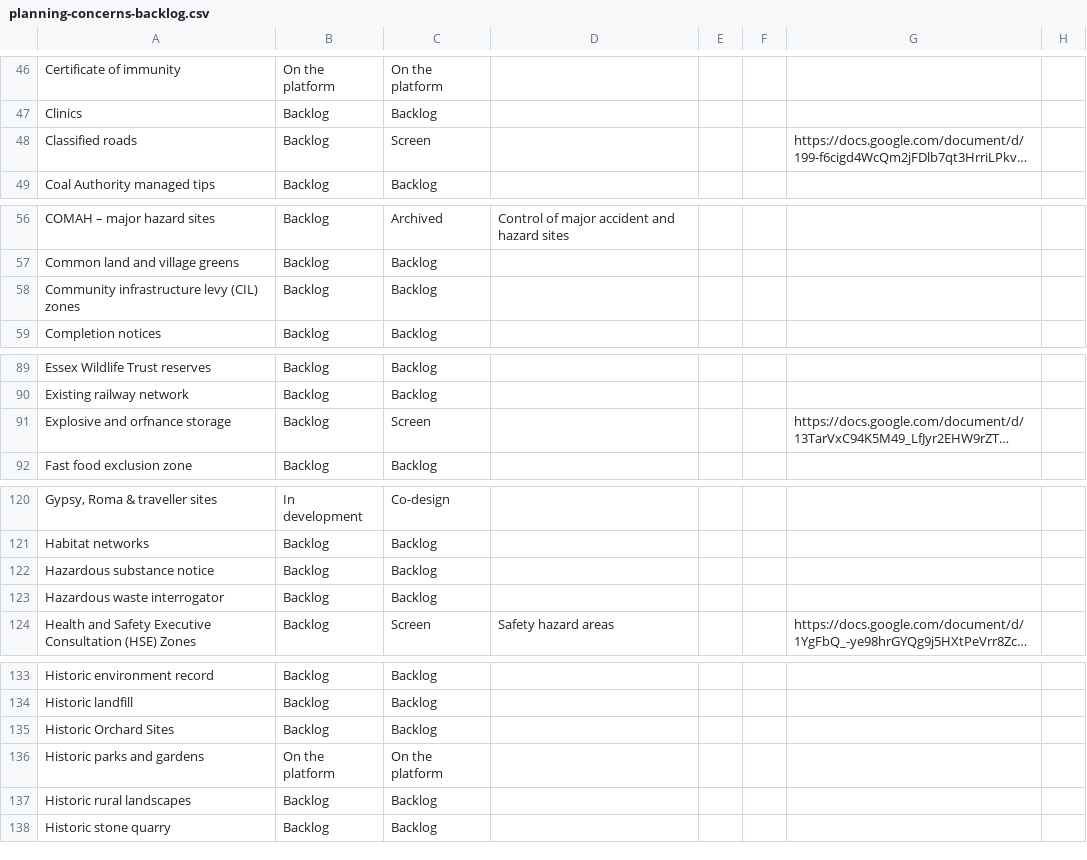
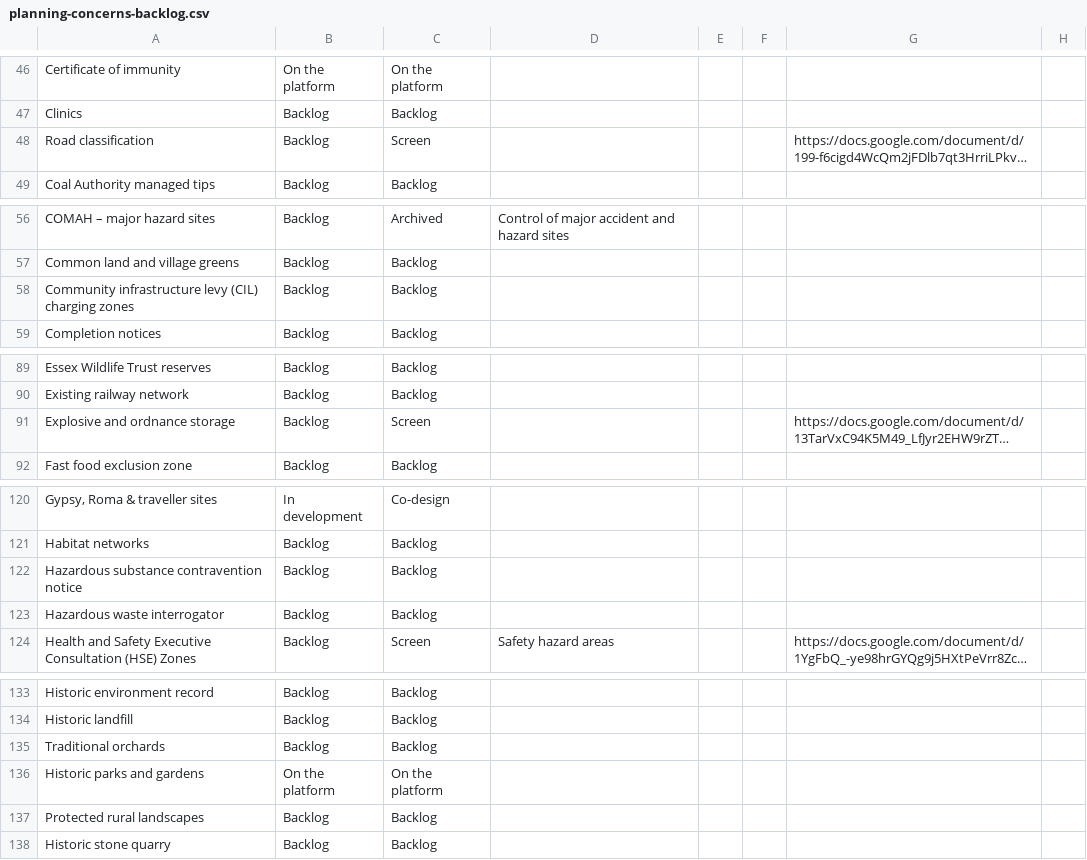
Before and after one commit to digital-land/data-standards-team, a CSV file: _data/planning-concerns-backlog.csv, drawn as a sheet; only a part is shown, gaps mark what is left out; long unchanged cells end in …; the diff names each change by its address in the sheet, - before the commit and + after, or states it on an @@ line.

```diff
--- a/_data/planning-concerns-backlog.csv
+++ b/_data/planning-concerns-backlog.csv
-A48: Classified roads
+A48: Road classification
-A58: …levy (CIL) zones
+A58: …levy (CIL) charging zones
-A91: Explosive and orfnance storage
+A91: Explosive and ordnance storage
-A122: Hazardous substance notice
+A122: Hazardous substance contravention notice
-A135: Historic Orchard Sites
+A135: Traditional orchards
-A137: Historic rural landscapes
+A137: Protected rural landscapes
```
Also changed, not shown: _data/backlog-changelog.csv.
